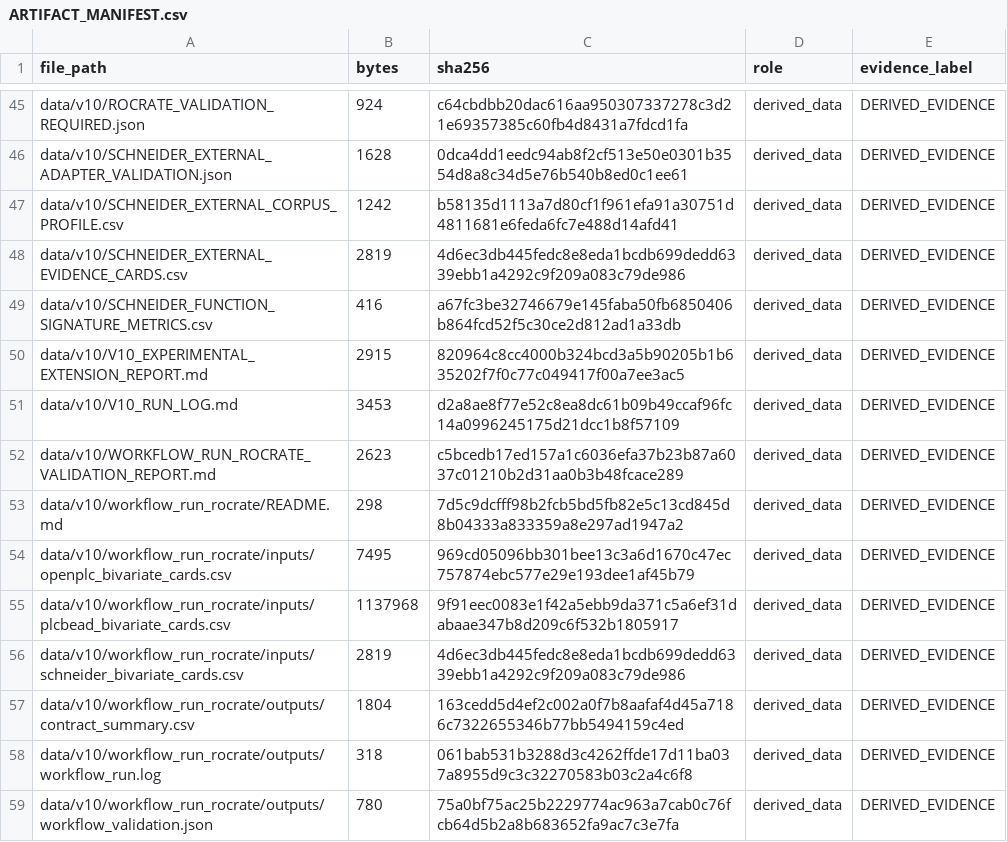
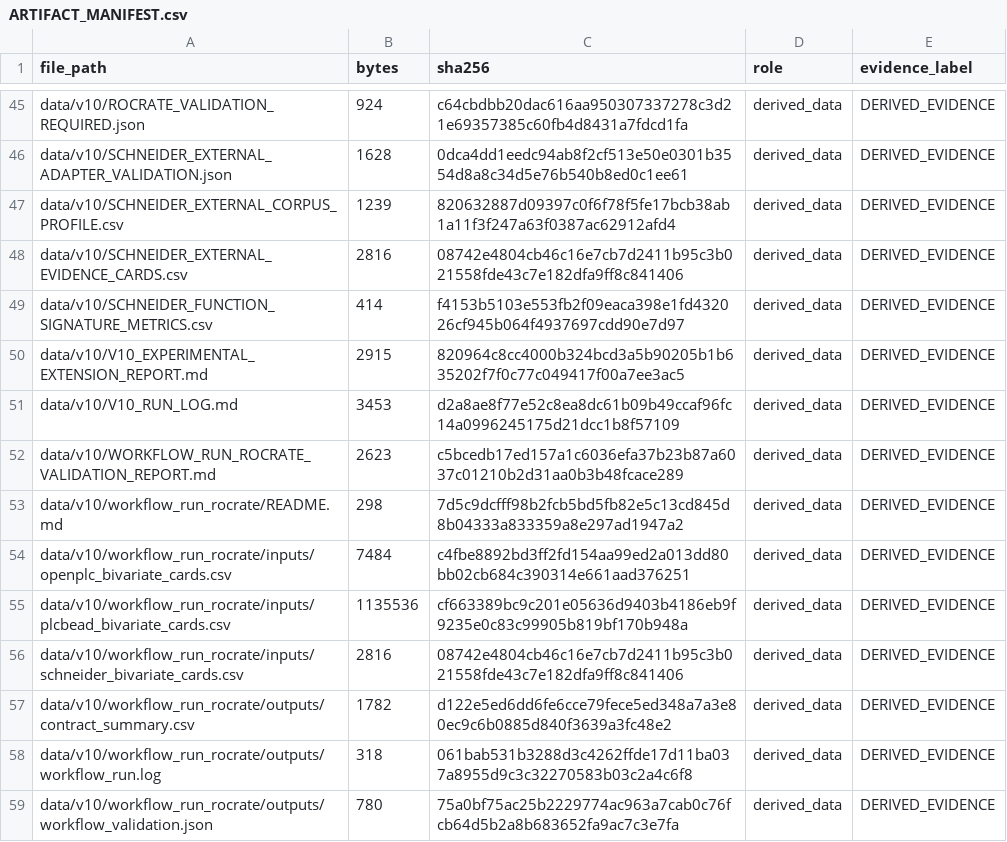
Before and after one commit to Mewtwoz/SCAA_PLC_ARTIFACT, a CSV file: ARTIFACT_MANIFEST.csv, drawn as a sheet; only a part is shown, gaps mark what is left out; the diff covers the shown part only.

```diff
--- a/ARTIFACT_MANIFEST.csv
+++ b/ARTIFACT_MANIFEST.csv
@@ -46,5 +46,5 @@ data/v10/ROCRATE_VALIDATION_REQUIRED.json,924,c64cbdbb20dac616aa950307337278c3d2
 data/v10/SCHNEIDER_EXTERNAL_ADAPTER_VALIDATION.json,1628,0dca4dd1eedc94ab8f2cf513e50e0301b3554d8a8c34d5e76b540b8ed0c1ee61,derived_data,DERIVED_EVIDENCE
-data/v10/SCHNEIDER_EXTERNAL_CORPUS_PROFILE.csv,1242,b58135d1113a7d80cf1f961efa91a30751d4811681e6feda6fc7e488d14afd41,derived_data,DERIVED_EVIDENCE
-data/v10/SCHNEIDER_EXTERNAL_EVIDENCE_CARDS.csv,2819,4d6ec3db445fedc8e8eda1bcdb699dedd6339ebb1a4292c9f209a083c79de986,derived_data,DERIVED_EVIDENCE
-data/v10/SCHNEIDER_FUNCTION_SIGNATURE_METRICS.csv,416,a67fc3be32746679e145faba50fb6850406b864fcd52f5c30ce2d812ad1a33db,derived_data,DERIVED_EVIDENCE
+data/v10/SCHNEIDER_EXTERNAL_CORPUS_PROFILE.csv,1239,820632887d09397c0f6f78f5fe17bcb38ab1a11f3f247a63f0387ac62912afd4,derived_data,DERIVED_EVIDENCE
+data/v10/SCHNEIDER_EXTERNAL_EVIDENCE_CARDS.csv,2816,08742e4804cb46c16e7cb7d2411b95c3b021558fde43c7e182dfa9ff8c841406,derived_data,DERIVED_EVIDENCE
+data/v10/SCHNEIDER_FUNCTION_SIGNATURE_METRICS.csv,414,f4153b5103e553fb2f09eaca398e1fd432026cf945b064f4937697cdd90e7d97,derived_data,DERIVED_EVIDENCE
 data/v10/V10_EXPERIMENTAL_EXTENSION_REPORT.md,2915,820964c8cc4000b324bcd3a5b90205b1b635202f7f0c77c049417f00a7ee3ac5,derived_data,DERIVED_EVIDENCE
@@ -53,6 +53,6 @@ data/v10/WORKFLOW_RUN_ROCRATE_VALIDATION_REPORT.md,2623,c5bcedb17ed157a1c6036efa
 data/v10/workflow_run_rocrate/README.md,298,7d5c9dcfff98b2fcb5bd5fb82e5c13cd845d8b04333a833359a8e297ad1947a2,derived_data,DERIVED_EVIDENCE
-data/v10/workflow_run_rocrate/inputs/openplc_bivariate_cards.csv,7495,969cd05096bb301bee13c3a6d1670c47ec757874ebc577e29e193dee1af45b79,derived_data,DERIVED_EVIDENCE
-data/v10/workflow_run_rocrate/inputs/plcbead_bivariate_cards.csv,1137968,9f91eec0083e1f42a5ebb9da371c5a6ef31dabaae347b8d209c6f532b1805917,derived_data,DERIVED_EVIDENCE
-data/v10/workflow_run_rocrate/inputs/schneider_bivariate_cards.csv,2819,4d6ec3db445fedc8e8eda1bcdb699dedd6339ebb1a4292c9f209a083c79de986,derived_data,DERIVED_EVIDENCE
-data/v10/workflow_run_rocrate/outputs/contract_summary.csv,1804,163cedd5d4ef2c002a0f7b8aafaf4d45a7186c7322655346b77bb5494159c4ed,derived_data,DERIVED_EVIDENCE
+data/v10/workflow_run_rocrate/inputs/openplc_bivariate_cards.csv,7484,c4fbe8892bd3ff2fd154aa99ed2a013dd80bb02cb684c390314e661aad376251,derived_data,DERIVED_EVIDENCE
+data/v10/workflow_run_rocrate/inputs/plcbead_bivariate_cards.csv,1135536,cf663389bc9c201e05636d9403b4186eb9f9235e0c83c99905b819bf170b948a,derived_data,DERIVED_EVIDENCE
+data/v10/workflow_run_rocrate/inputs/schneider_bivariate_cards.csv,2816,08742e4804cb46c16e7cb7d2411b95c3b021558fde43c7e182dfa9ff8c841406,derived_data,DERIVED_EVIDENCE
+data/v10/workflow_run_rocrate/outputs/contract_summary.csv,1782,d122e5ed6dd6fe6cce79fece5ed348a7a3e80ec9c6b0885d840f3639a3fc48e2,derived_data,DERIVED_EVIDENCE
 data/v10/workflow_run_rocrate/outputs/workflow_run.log,318,061bab531b3288d3c4262ffde17d11ba037a8955d9c3c32270583b03c2a4c6f8,derived_data,DERIVED_EVIDENCE
```
Also changed, not shown: 23 edited cells elsewhere in this file, 1 other file.
